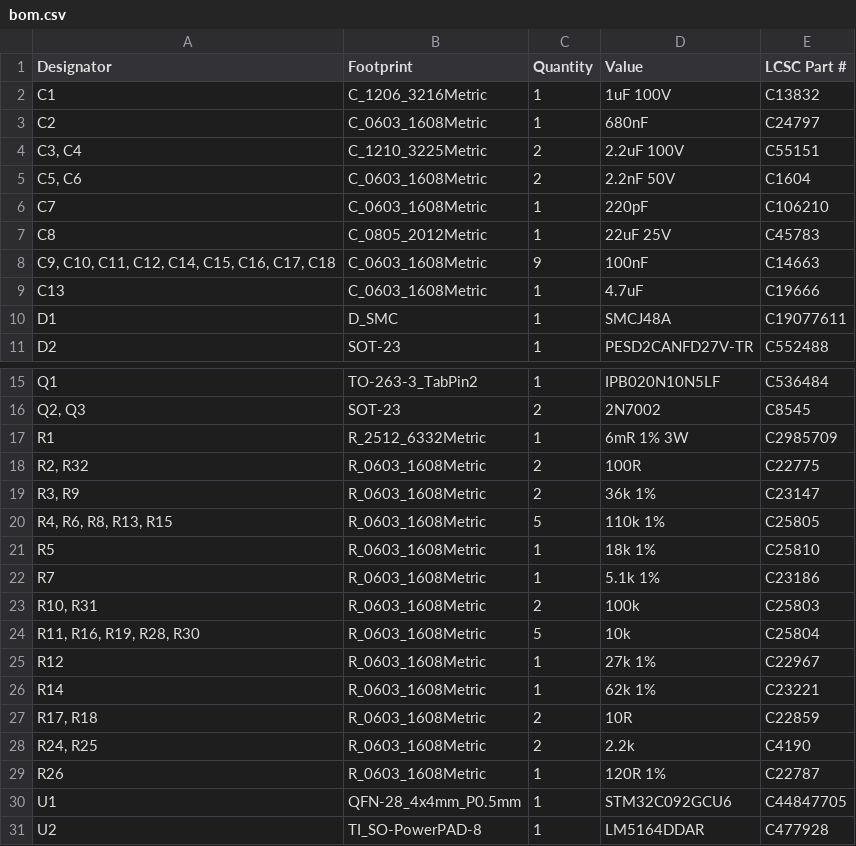
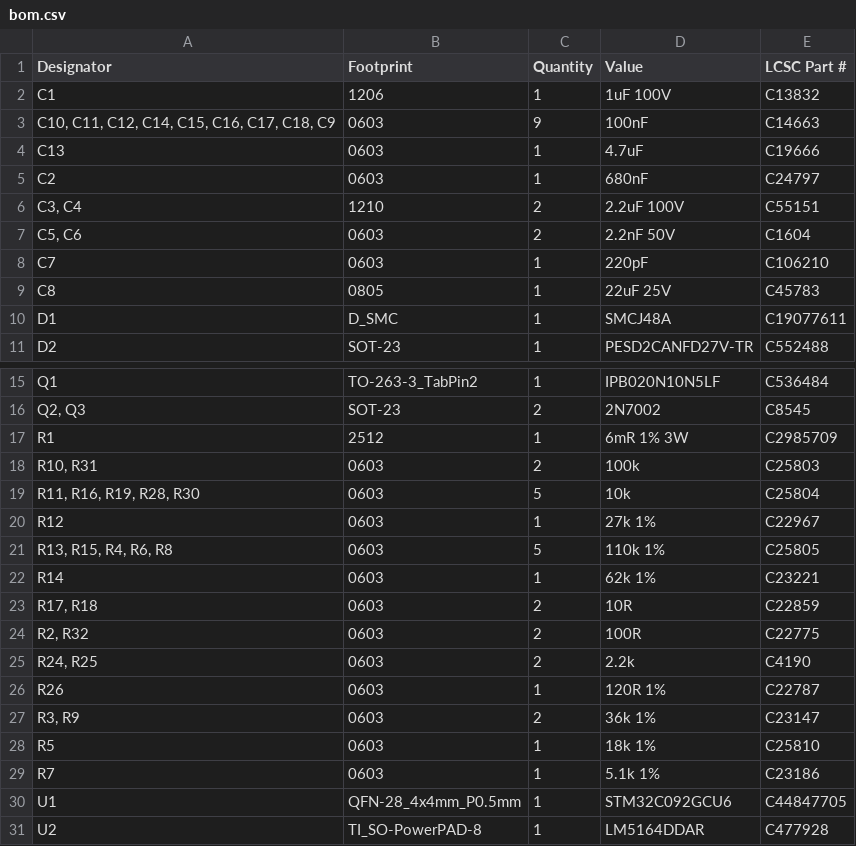
Before and after one commit to kquinsland/modular-rack-mount-power-system, a CSV file: hardware/boards/carrier/production/bom.csv, drawn as a sheet; only a part is shown, gaps mark what is left out.

```diff
--- a/hardware/boards/carrier/production/bom.csv
+++ b/hardware/boards/carrier/production/bom.csv
@@ -1,10 +1,10 @@
 Designator,Footprint,Quantity,Value,LCSC Part #
-C1,C_1206_3216Metric,1,1uF 100V,C13832
-C2,C_0603_1608Metric,1,680nF,C24797
-"C3, C4",C_1210_3225Metric,2,2.2uF 100V,C55151
-"C5, C6",C_0603_1608Metric,2,2.2nF 50V,C1604
-C7,C_0603_1608Metric,1,220pF,C106210
-C8,C_0805_2012Metric,1,22uF 25V,C45783
-"C9, C10, C11, C12, C14, C15, C16, C17, C18",C_0603_1608Metric,9,100nF,C14663
-C13,C_0603_1608Metric,1,4.7uF,C19666
+C1,1206,1,1uF 100V,C13832
+"C10, C11, C12, C14, C15, C16, C17, C18, C9",0603,9,100nF,C14663
+C13,0603,1,4.7uF,C19666
+C2,0603,1,680nF,C24797
+"C3, C4",1210,2,2.2uF 100V,C55151
+"C5, C6",0603,2,2.2nF 50V,C1604
+C7,0603,1,220pF,C106210
+C8,0805,1,22uF 25V,C45783
 D1,D_SMC,1,SMCJ48A,C19077611
@@ -16,15 +16,15 @@ Q1,TO-263-3_TabPin2,1,IPB020N10N5LF,C536484
 "Q2, Q3",SOT-23,2,2N7002,C8545
-R1,R_2512_6332Metric,1,6mR 1% 3W,C2985709
-"R2, R32",R_0603_1608Metric,2,100R,C22775
-"R3, R9",R_0603_1608Metric,2,36k 1%,C23147
-"R4, R6, R8, R13, R15",R_0603_1608Metric,5,110k 1%,C25805
-R5,R_0603_1608Metric,1,18k 1%,C25810
-R7,R_0603_1608Metric,1,5.1k 1%,C23186
-"R10, R31",R_0603_1608Metric,2,100k,C25803
-"R11, R16, R19, R28, R30",R_0603_1608Metric,5,10k,C25804
-R12,R_0603_1608Metric,1,27k 1%,C22967
-R14,R_0603_1608Metric,1,62k 1%,C23221
-"R17, R18",R_0603_1608Metric,2,10R,C22859
-"R24, R25",R_0603_1608Metric,2,2.2k,C4190
-R26,R_0603_1608Metric,1,120R 1%,C22787
+R1,2512,1,6mR 1% 3W,C2985709
+"R10, R31",0603,2,100k,C25803
+"R11, R16, R19, R28, R30",0603,5,10k,C25804
+R12,0603,1,27k 1%,C22967
+"R13, R15, R4, R6, R8",0603,5,110k 1%,C25805
+R14,0603,1,62k 1%,C23221
+"R17, R18",0603,2,10R,C22859
+"R2, R32",0603,2,100R,C22775
+"R24, R25",0603,2,2.2k,C4190
+R26,0603,1,120R 1%,C22787
+"R3, R9",0603,2,36k 1%,C23147
+R5,0603,1,18k 1%,C25810
+R7,0603,1,5.1k 1%,C23186
 U1,QFN-28_4x4mm_P0.5mm,1,STM32C092GCU6,C44847705
```
Also changed, not shown: hardware/boards/backplane-prototype/production/bom.csv, hardware/boards/backplane-prototype/production/positions.csv, 34 other files.
